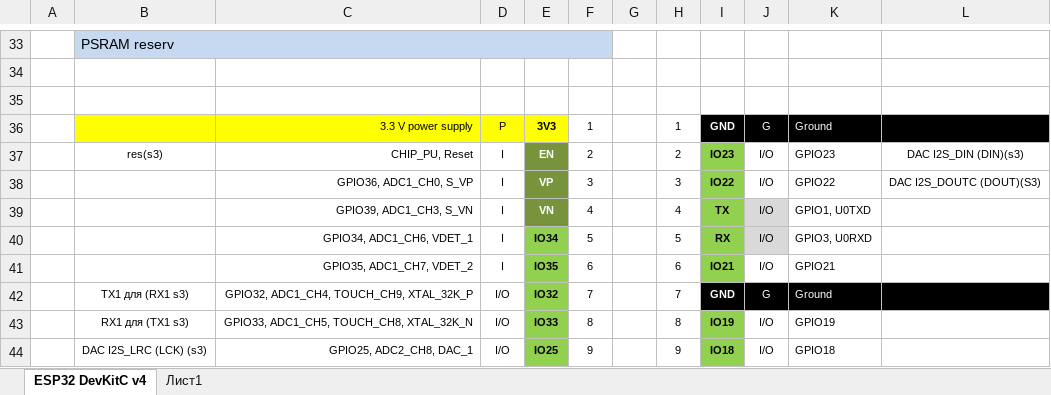
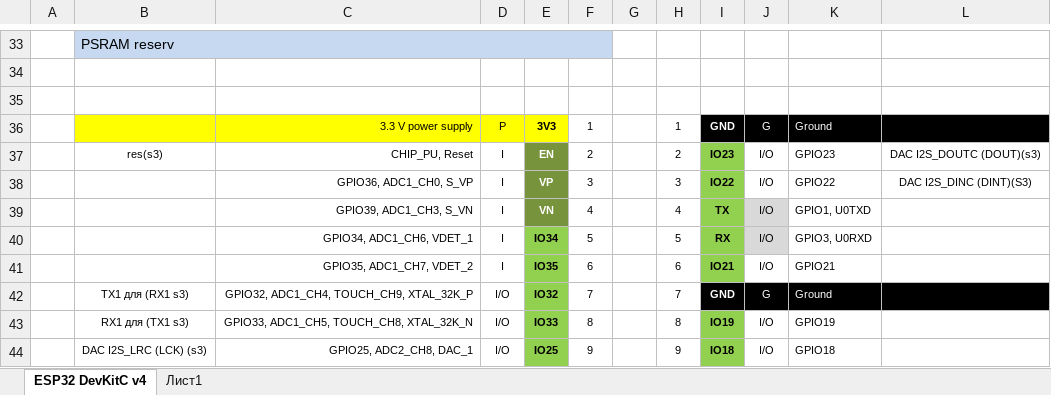
Before and after one commit to AlexandreZaytsev/git_yoRadio_Wrover_S3_Dual_Core, an Excel workbook: hardware/dual core youradio Wrover_S3-pinout.xlsx, sheet ESP32 DevKitC v4, drawn as a sheet; only a part is shown, gaps mark what is left out; values as stored, in another font and other column widths than the file's, no borders; charts and pictures not drawn; the diff names each change by its address in the sheet, - before the commit and + after, or states it on an @@ line.

```diff
--- a/hardware/dual core youradio Wrover_S3-pinout.xlsx (sheet ESP32 DevKitC v4)
+++ b/hardware/dual core youradio Wrover_S3-pinout.xlsx (sheet ESP32 DevKitC v4)
-L37: DAC I2S_DIN (DIN)(s3)
+L37: DAC I2S_DOUTC (DOUT)(s3)
-L38: DAC I2S_DOUTC (DOUT)(S3)
+L38: DAC I2S_DINC (DINT)(S3)
```
Also changed, not shown: 5 other files.
